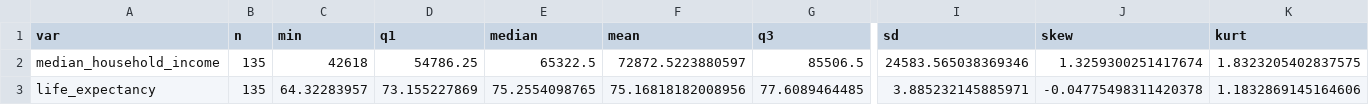
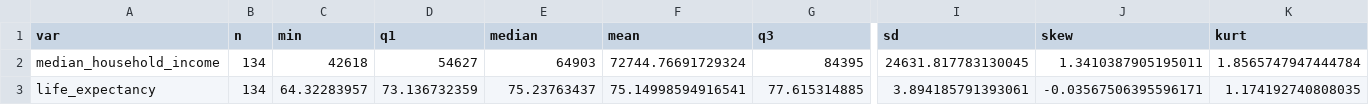
Before and after one commit to willdm1/3220-Final-Project, a CSV file: Graphics/2_Income/income_vs_life_expectancy_descstats.csv, drawn as a sheet; only a part is shown, gaps mark what is left out; the diff names each change by its address in the sheet, - before the commit and + after, or states it on an @@ line.

```diff
--- a/Graphics/2_Income/income_vs_life_expectancy_descstats.csv
+++ b/Graphics/2_Income/income_vs_life_expectancy_descstats.csv
-B2:B3 (n): 135
+B2:B3 (n): 134
-D2 (q1): 54786.25
+D2 (q1): 54627
-E2 (median): 65322.5
+E2 (median): 64903
-F2 (mean): 72872.5223880597
+F2 (mean): 72744.76691729324
-G2 (q3): 85506.5
+G2 (q3): 84395
-I2 (sd): 24583.565038369346
+I2 (sd): 24631.817783130045
-J2 (skew): 1.3259300251417674
+J2 (skew): 1.3410387905195011
-K2 (kurt): 1.8323205402837575
+K2 (kurt): 1.8565747947444784
-D3 (q1): 73.155227869
+D3 (q1): 73.136732359
-E3 (median): 75.2554098765
+E3 (median): 75.23763437
-F3 (mean): 75.16818182008956
+F3 (mean): 75.14998594916541
-G3 (q3): 77.6089464485
+G3 (q3): 77.615314885
-I3 (sd): 3.885232145885971
+I3 (sd): 3.894185791393061
-J3 (skew): -0.04775498311420378
+J3 (skew): -0.03567506395596171
-K3 (kurt): 1.1832869145164606
+K3 (kurt): 1.174192740808035
```
Also changed, not shown: Graphics/4_Obesity/life_expectancy_vs_obesity_stats.csv, Graphics/5_Exercise/life_expectancy_vs_obesity_by_exercise_stats.csv, 21 other files.
